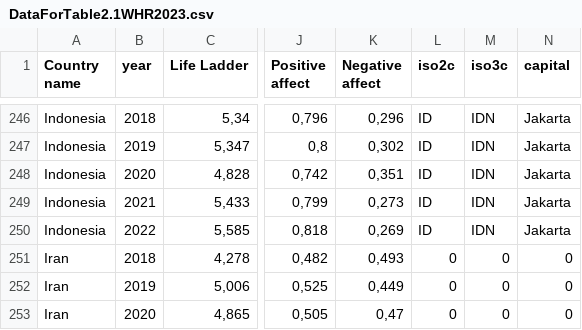
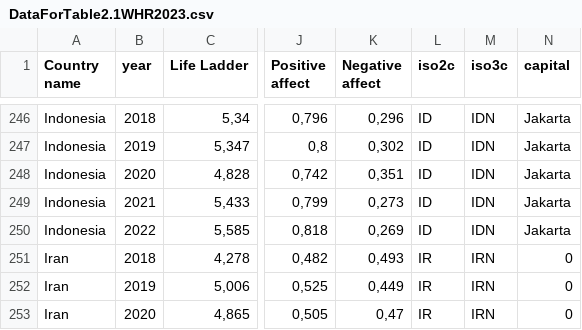
Before and after one commit to YAIROJ/Repositorio_actividades, a CSV file: DataForTable2.1WHR2023.csv, drawn as a sheet; only a part is shown, gaps mark what is left out; the diff covers the shown part only; the diff names each change by its address in the sheet, - before the commit and + after, or states it on an @@ line.

```diff
--- a/DataForTable2.1WHR2023.csv
+++ b/DataForTable2.1WHR2023.csv
-L251:L253 (iso2c): 0
+L251:L253 (iso2c): IR
-M251:M253 (iso3c): 0
+M251:M253 (iso3c): IRN
```
Also changed, not shown: 175 edited cells elsewhere in this file.
